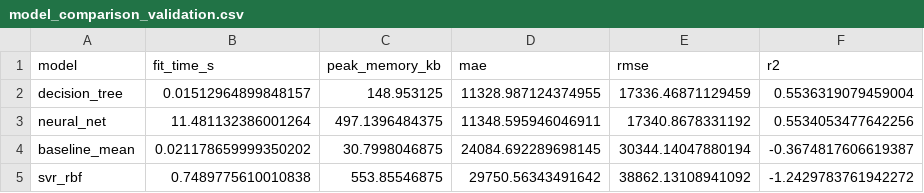
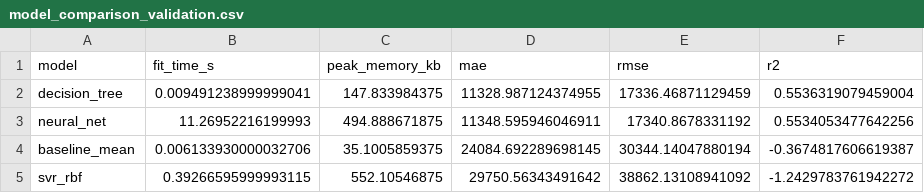
Before and after one commit to Cael-Lynders/34987940-Project, a CSV file: docs/model_comparison_validation.csv, drawn as a sheet.

```diff
--- a/docs/model_comparison_validation.csv
+++ b/docs/model_comparison_validation.csv
@@ -1,5 +1,5 @@
 model,fit_time_s,peak_memory_kb,mae,rmse,r2
-decision_tree,0.01512964899848157,148.953125,11328.987124374955,17336.46871129459,0.5536319079459004
-neural_net,11.481132386001264,497.1396484375,11348.595946046911,17340.8678331192,0.5534053477642256
-baseline_mean,0.021178659999350202,30.7998046875,24084.692289698145,30344.14047880194,-0.3674817606619387
-svr_rbf,0.7489775610010838,553.85546875,29750.56343491642,38862.13108941092,-1.2429783761942272
+decision_tree,0.009491238999999041,147.833984375,11328.987124374955,17336.46871129459,0.5536319079459004
+neural_net,11.26952216199993,494.888671875,11348.595946046911,17340.8678331192,0.5534053477642256
+baseline_mean,0.006133930000032706,35.1005859375,24084.692289698145,30344.14047880194,-0.3674817606619387
+svr_rbf,0.39266595999993115,552.10546875,29750.56343491642,38862.13108941092,-1.2429783761942272
```
Also changed, not shown: 1 other file.
